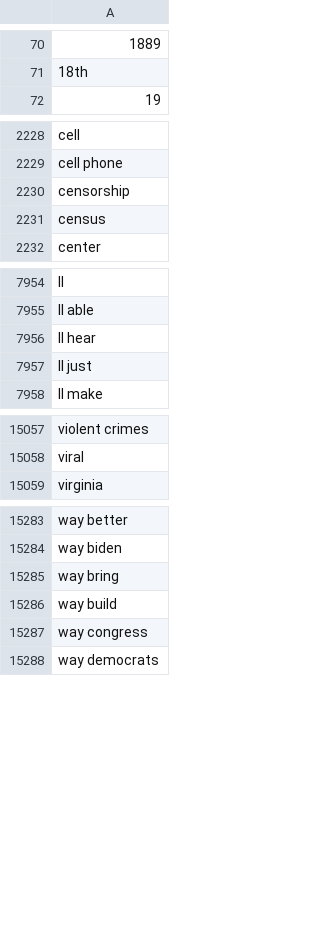
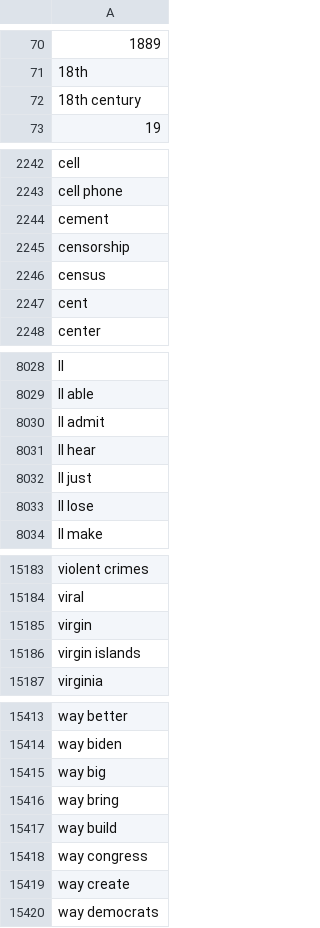
Before and after one commit to matthagy/slowboring_article_clusters, a CSV file: data/words.csv, drawn as a sheet; only a part is shown, gaps mark what is left out; the diff covers the shown part only; the diff names each change by its address in the sheet, - before the commit and + after, or states it on an @@ line.

```diff
--- a/data/words.csv
+++ b/data/words.csv
+row 72: 18th century
+row 2244: cement
+row 2247: cent
+row 8030: ll admit
+row 8033: ll lose
+row 15185: virgin
+row 15186: virgin islands
+row 15415: way big
+row 15419: way create
```
Also changed, not shown: 132 added rows elsewhere in this file, data/posts.csv, 2 other files.
